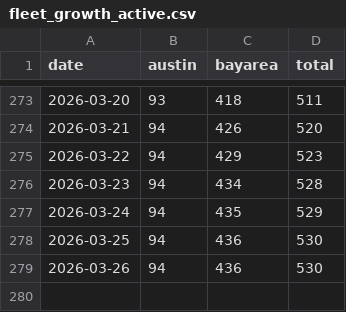
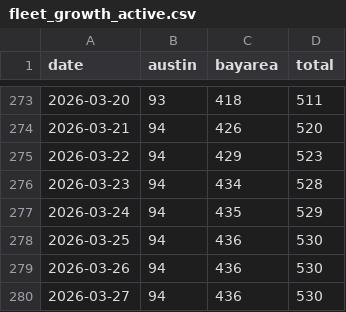
Before and after one commit to kangning-huang/tesla_robotaxi_mile_per_incident_tracker, a CSV file: data/fleet_growth_active.csv, drawn as a sheet; only a part is shown, gaps mark what is left out; the diff names each change by its address in the sheet, - before the commit and + after, or states it on an @@ line.

```diff
--- a/data/fleet_growth_active.csv
+++ b/data/fleet_growth_active.csv
+row 280: 2026-03-27 | 94 | 436 | 530
```
Also changed, not shown: data/fleet_growth_total.csv, 3 other files.
